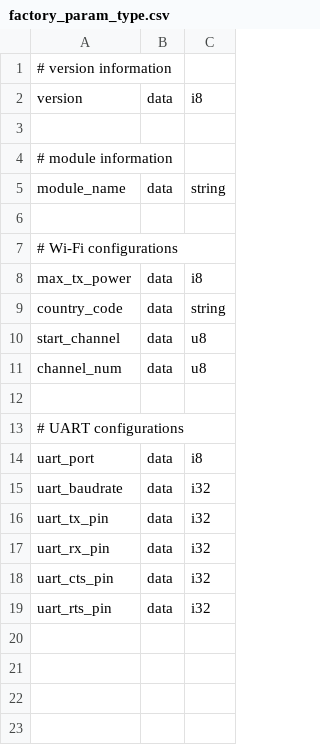
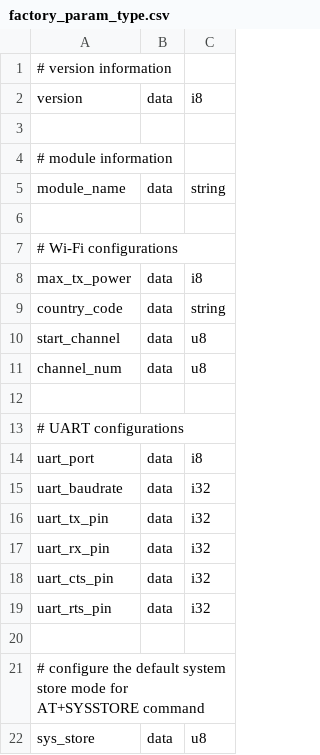
Before and after one commit to espressif/esp-at, a CSV file: components/customized_partitions/raw_data/factory_param/factory_param_type.csv, drawn as a sheet.

Commit message:
feat(core): Updated at core version to d4197339
- feat(rf): Added an AT+RFCAL command to support rf full calibration
- feat(ESPAT-2302): Supported to configure default system store mode
- fix(ESPAT-1105): Fixed an issue where reconnection failed in passthrough mode
- fix: Fixed an udp change_mode cannot work in passive read mode
- fix(ESPAT-2268): Fixed a socket option set issue
- Closes https://www.esp32.com/viewtopic.php?f=42&t=43493

```diff
--- a/components/customized_partitions/raw_data/factory_param/factory_param_type.csv
+++ b/components/customized_partitions/raw_data/factory_param/factory_param_type.csv
@@ -19 +19,4 @@ uart_cts_pin,data,i32
 uart_rts_pin,data,i32
+
+# configure the default system store mode for AT+SYSSTORE command
+sys_store,data,u8
```
Also changed, not shown: components/customized_partitions/raw_data/factory_param/factory_param_data.csv, 13 other files.
